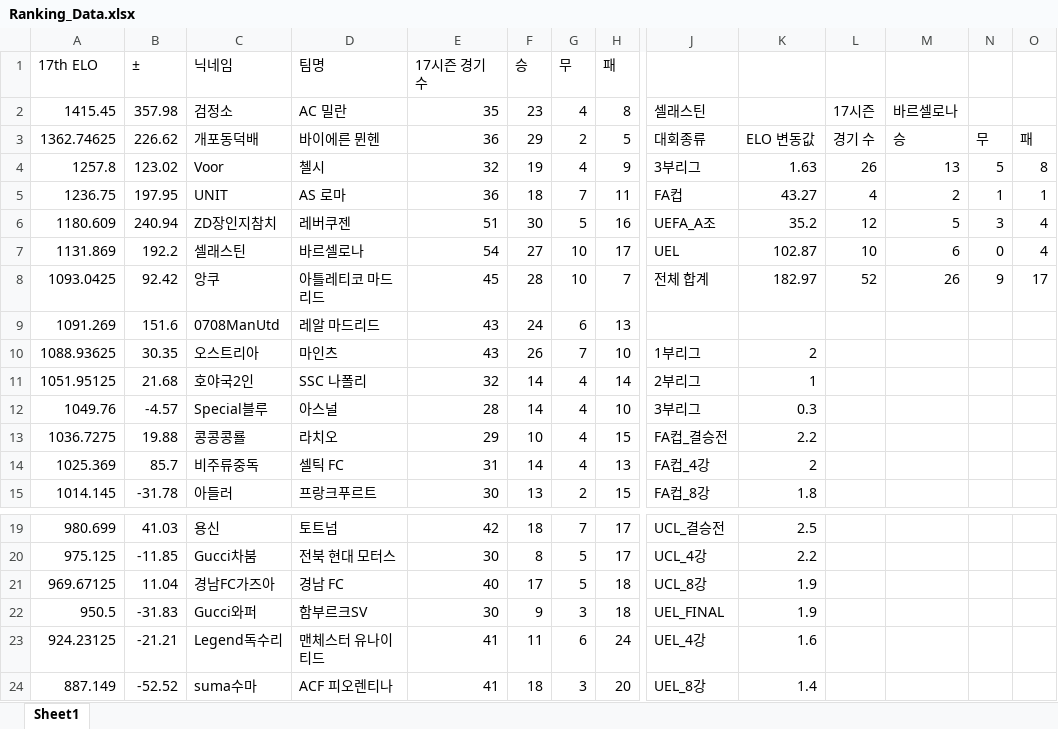
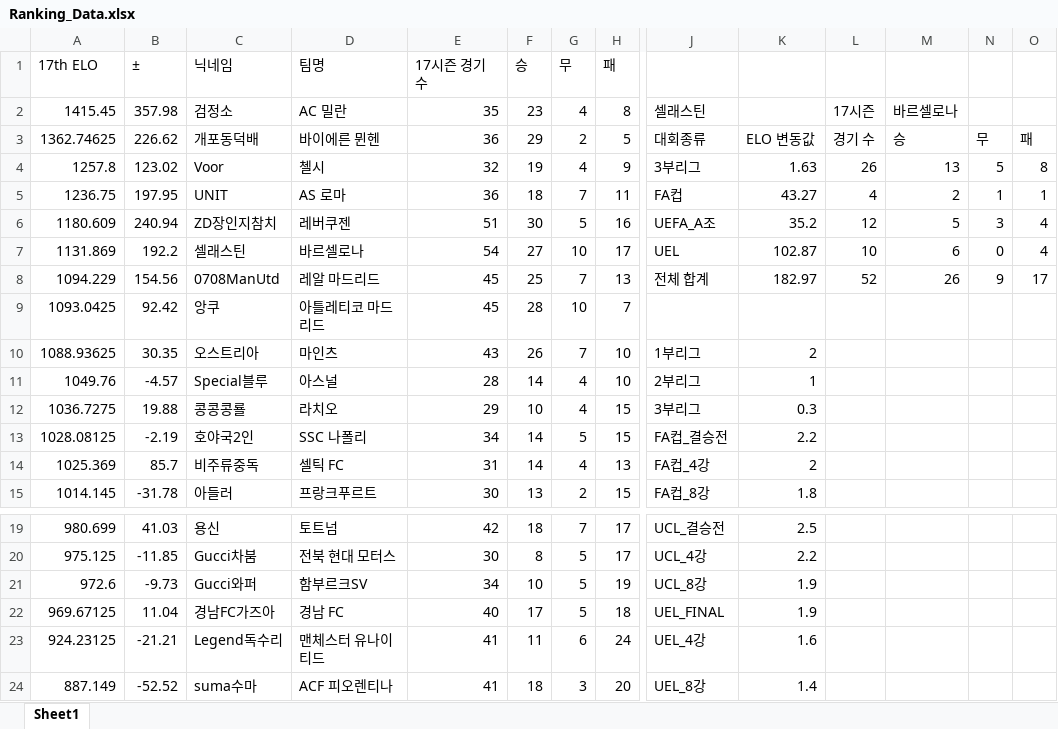
Before and after one commit to xldyxl/all-star-league, an Excel workbook: Ranking_Data.xlsx, sheet Sheet1, drawn as a sheet; only a part is shown, gaps mark what is left out; values as stored, in another font and other column widths than the file's, no borders; removed rows and columns are numbered as before the commit, all else as after; rows hold the shown columns only; the diff names each change by its address in the sheet, - before the commit and + after, or states it on an @@ line.

```diff
--- a/Ranking_Data.xlsx (sheet Sheet1)
+++ b/Ranking_Data.xlsx (sheet Sheet1)
+row 8: 1094.229 | 154.56 | 0708ManUtd | 레알 마드리드 | 45 | 25 | 7 | 13 | 전체 합계 | 182.97 | 52 | 26 | 9 | 17
-J9: 전체 합계
+J9: (empty)
-K9: 182.97
+K9: (empty)
-L9: 52
+L9: (empty)
-M9: 26
+M9: (empty)
-N9: 9
+N9: (empty)
-O9: 17
+O9: (empty)
-row 9: 1091.269 | 151.6 | 0708ManUtd | 레알 마드리드 | 43 | 24 | 6 | 13
-row 11: 1051.95125 | 21.68 | 호야국2인 | SSC 나폴리 | 32 | 14 | 4 | 14 | 2부리그 | 1
-J11: 3부리그
+J11: 2부리그
-K11: 0.3
+K11: 1
-J12: FA컵_결승전
+J12: 3부리그
-K12: 2.2
+K12: 0.3
+row 13: 1028.08125 | -2.19 | 호야국2인 | SSC 나폴리 | 34 | 14 | 5 | 15 | FA컵_결승전 | 2.2
+row 21: 972.6 | -9.73 | Gucci와퍼 | 함부르크SV | 34 | 10 | 5 | 19 | UCL_8강 | 1.9
-J22: UCL_8강
+J22: UEL_FINAL
-row 22: 950.5 | -31.83 | Gucci와퍼 | 함부르크SV | 30 | 9 | 3 | 18 | UEL_FINAL | 1.9
```
Also changed, not shown: API데이터_경기_득점_및_도움_기록.xlsx, 11 other files.
